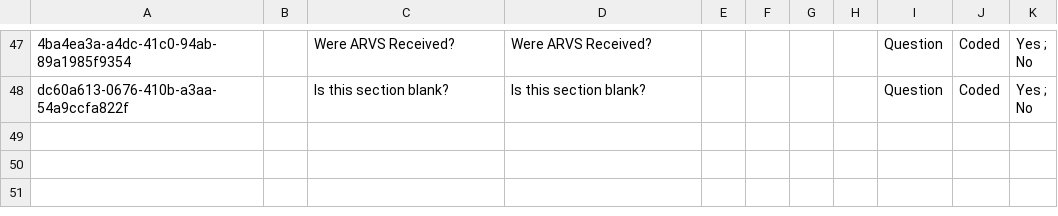
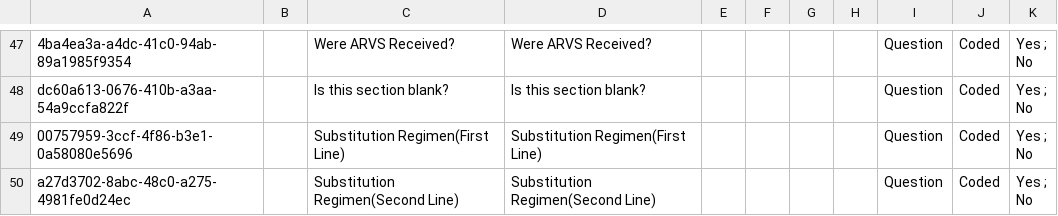
Before and after one commit to njm2176/ssemr, a CSV file: distro/configuration/concepts/art_history_and_clinical_milestones.csv, drawn as a sheet; only a part is shown, gaps mark what is left out.

Commit message:
SSEMR-369 Hide the ART Substitution Regimen

```diff
--- a/distro/configuration/concepts/art_history_and_clinical_milestones.csv
+++ b/distro/configuration/concepts/art_history_and_clinical_milestones.csv
@@ -60 +60,5 @@ dc60a613-0676-410b-a3aa-54a9ccfa822f,,Is this section blank?,Is this section bla
 No"
+00757959-3ccf-4f86-b3e1-0a58080e5696,,Substitution Regimen(First Line),Substitution Regimen(First Line),,,,,Question,Coded,"Yes ;
+No"
+a27d3702-8abc-48c0-a275-4981fe0d24ec,,Substitution Regimen(Second Line),Substitution Regimen(Second Line),,,,,Question,Coded,"Yes ;
+No"
```
Also changed, not shown: 1 other file.
